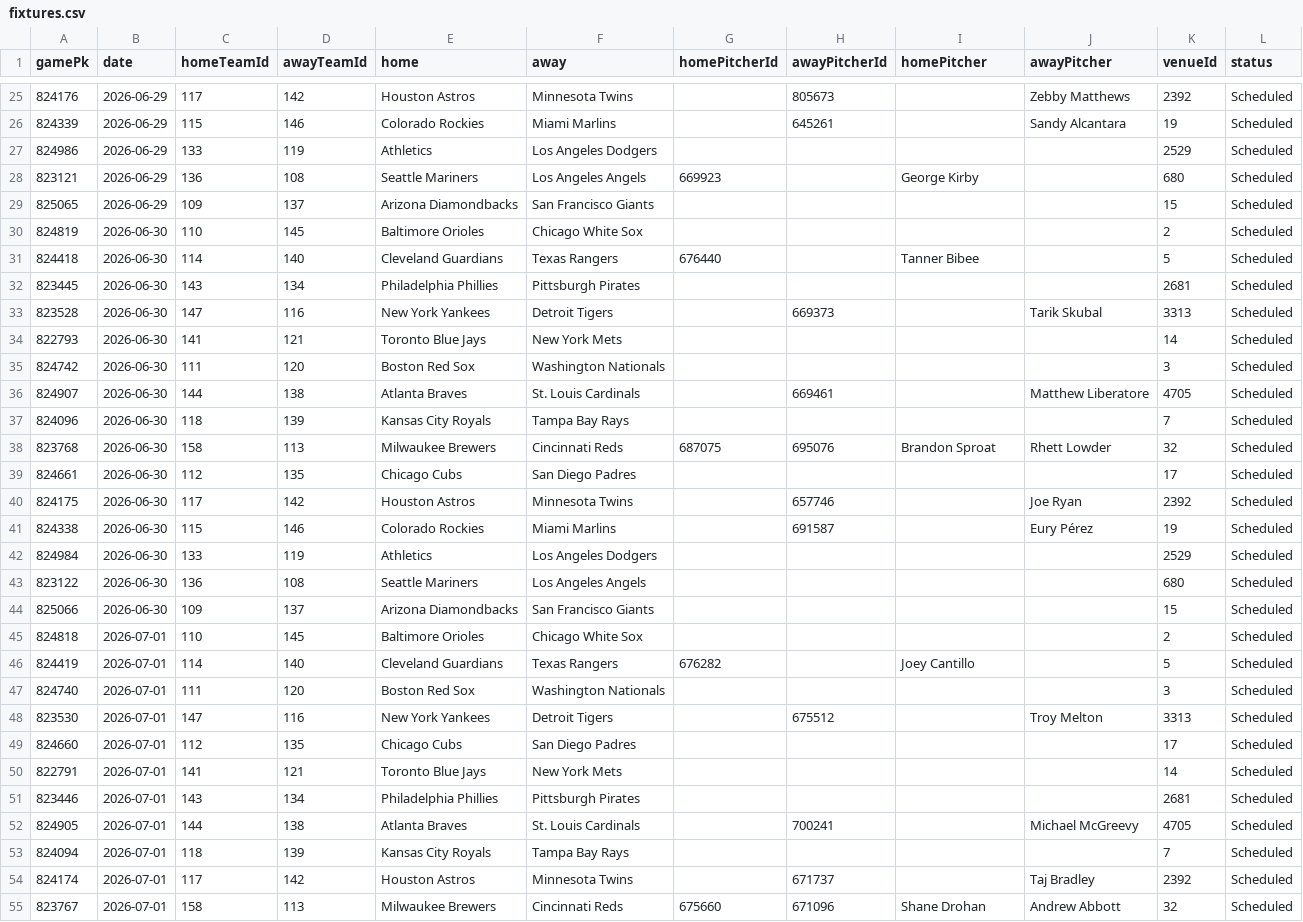
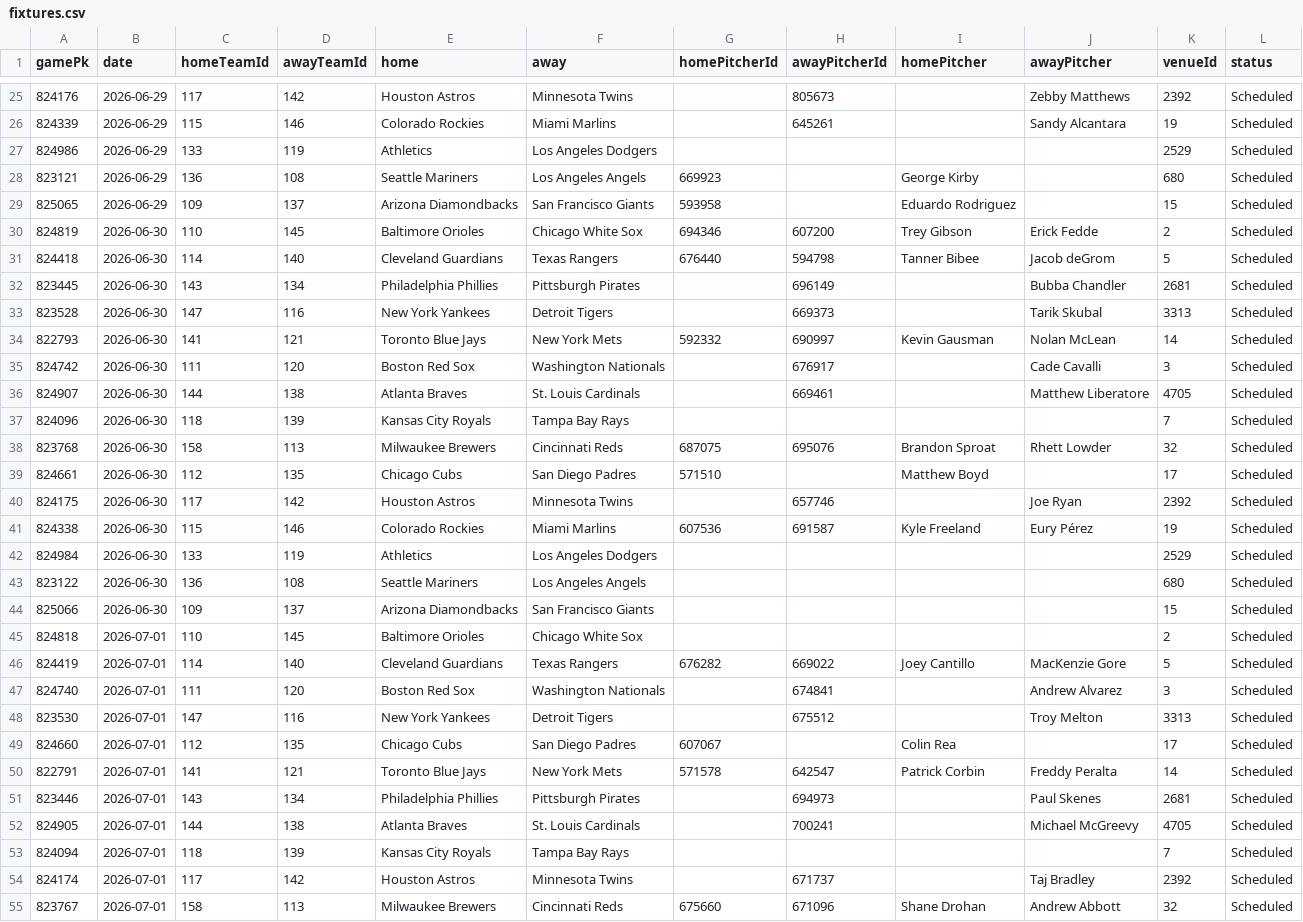
Before and after one commit to DanielTomaro13/MLB-Modelling, a CSV file: data/fixtures.csv, drawn as a sheet; only a part is shown, gaps mark what is left out; the diff covers the shown part only.

```diff
--- a/data/fixtures.csv
+++ b/data/fixtures.csv
@@ -28,9 +28,9 @@ gamePk,date,homeTeamId,awayTeamId,home,away,homePitcherId,awayPitcherId,homePitc
 823121,2026-06-29,136,108,Seattle Mariners,Los Angeles Angels,669923,,George Kirby,,680,Scheduled
-825065,2026-06-29,109,137,Arizona Diamondbacks,San Francisco Giants,,,,,15,Scheduled
-824819,2026-06-30,110,145,Baltimore Orioles,Chicago White Sox,,,,,2,Scheduled
-824418,2026-06-30,114,140,Cleveland Guardians,Texas Rangers,676440,,Tanner Bibee,,5,Scheduled
-823445,2026-06-30,143,134,Philadelphia Phillies,Pittsburgh Pirates,,,,,2681,Scheduled
+825065,2026-06-29,109,137,Arizona Diamondbacks,San Francisco Giants,593958,,Eduardo Rodriguez,,15,Scheduled
+824819,2026-06-30,110,145,Baltimore Orioles,Chicago White Sox,694346,607200,Trey Gibson,Erick Fedde,2,Scheduled
+824418,2026-06-30,114,140,Cleveland Guardians,Texas Rangers,676440,594798,Tanner Bibee,Jacob deGrom,5,Scheduled
+823445,2026-06-30,143,134,Philadelphia Phillies,Pittsburgh Pirates,,696149,,Bubba Chandler,2681,Scheduled
 823528,2026-06-30,147,116,New York Yankees,Detroit Tigers,,669373,,Tarik Skubal,3313,Scheduled
-822793,2026-06-30,141,121,Toronto Blue Jays,New York Mets,,,,,14,Scheduled
-824742,2026-06-30,111,120,Boston Red Sox,Washington Nationals,,,,,3,Scheduled
+822793,2026-06-30,141,121,Toronto Blue Jays,New York Mets,592332,690997,Kevin Gausman,Nolan McLean,14,Scheduled
+824742,2026-06-30,111,120,Boston Red Sox,Washington Nationals,,676917,,Cade Cavalli,3,Scheduled
 824907,2026-06-30,144,138,Atlanta Braves,St. Louis Cardinals,,669461,,Matthew Liberatore,4705,Scheduled
@@ -38,5 +38,5 @@ gamePk,date,homeTeamId,awayTeamId,home,away,homePitcherId,awayPitcherId,homePitc
 823768,2026-06-30,158,113,Milwaukee Brewers,Cincinnati Reds,687075,695076,Brandon Sproat,Rhett Lowder,32,Scheduled
-824661,2026-06-30,112,135,Chicago Cubs,San Diego Padres,,,,,17,Scheduled
+824661,2026-06-30,112,135,Chicago Cubs,San Diego Padres,571510,,Matthew Boyd,,17,Scheduled
 824175,2026-06-30,117,142,Houston Astros,Minnesota Twins,,657746,,Joe Ryan,2392,Scheduled
-824338,2026-06-30,115,146,Colorado Rockies,Miami Marlins,,691587,,Eury Pérez,19,Scheduled
+824338,2026-06-30,115,146,Colorado Rockies,Miami Marlins,607536,691587,Kyle Freeland,Eury Pérez,19,Scheduled
 824984,2026-06-30,133,119,Athletics,Los Angeles Dodgers,,,,,2529,Scheduled
@@ -45,8 +45,8 @@ gamePk,date,homeTeamId,awayTeamId,home,away,homePitcherId,awayPitcherId,homePitc
 824818,2026-07-01,110,145,Baltimore Orioles,Chicago White Sox,,,,,2,Scheduled
-824419,2026-07-01,114,140,Cleveland Guardians,Texas Rangers,676282,,Joey Cantillo,,5,Scheduled
-824740,2026-07-01,111,120,Boston Red Sox,Washington Nationals,,,,,3,Scheduled
+824419,2026-07-01,114,140,Cleveland Guardians,Texas Rangers,676282,669022,Joey Cantillo,MacKenzie Gore,5,Scheduled
+824740,2026-07-01,111,120,Boston Red Sox,Washington Nationals,,674841,,Andrew Alvarez,3,Scheduled
 823530,2026-07-01,147,116,New York Yankees,Detroit Tigers,,675512,,Troy Melton,3313,Scheduled
-824660,2026-07-01,112,135,Chicago Cubs,San Diego Padres,,,,,17,Scheduled
-822791,2026-07-01,141,121,Toronto Blue Jays,New York Mets,,,,,14,Scheduled
-823446,2026-07-01,143,134,Philadelphia Phillies,Pittsburgh Pirates,,,,,2681,Scheduled
+824660,2026-07-01,112,135,Chicago Cubs,San Diego Padres,607067,,Colin Rea,,17,Scheduled
+822791,2026-07-01,141,121,Toronto Blue Jays,New York Mets,571578,642547,Patrick Corbin,Freddy Peralta,14,Scheduled
+823446,2026-07-01,143,134,Philadelphia Phillies,Pittsburgh Pirates,,694973,,Paul Skenes,2681,Scheduled
 824905,2026-07-01,144,138,Atlanta Braves,St. Louis Cardinals,,700241,,Michael McGreevy,4705,Scheduled
```
Also changed, not shown: 27 edited cells elsewhere in this file, reports/predictions.csv, 2 other files.
